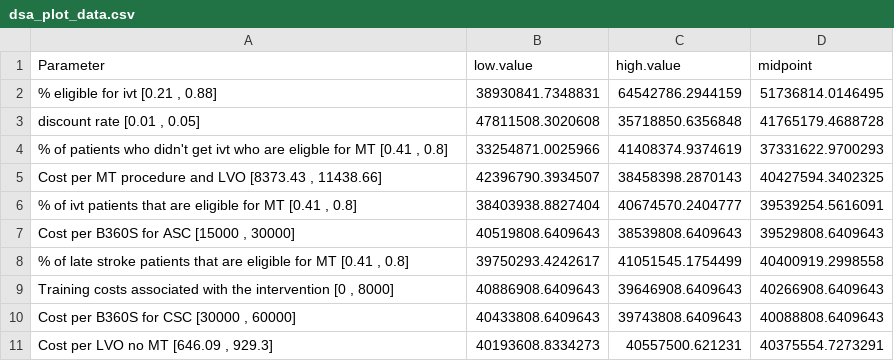
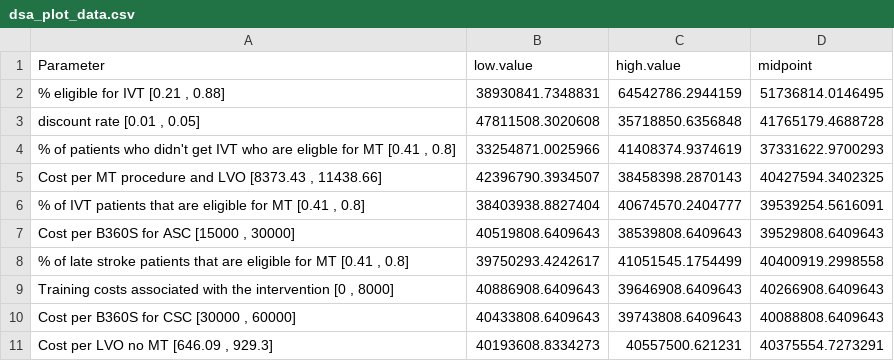
Before and after one commit to OIpharmapartners/Brainomix_360_Stroke_CEA, a CSV file: outputs/dsa_plot_data.csv, drawn as a sheet.

```diff
--- a/outputs/dsa_plot_data.csv
+++ b/outputs/dsa_plot_data.csv
@@ -1,7 +1,7 @@
 "Parameter","low.value","high.value","midpoint"
-"% eligible for ivt [0.21 , 0.88]",38930841.7348831,64542786.2944159,51736814.0146495
+"% eligible for IVT [0.21 , 0.88]",38930841.7348831,64542786.2944159,51736814.0146495
 "discount rate  [0.01 , 0.05]",47811508.3020608,35718850.6356848,41765179.4688728
-"% of patients who didn't get ivt who are eligble for MT [0.41 , 0.8]",33254871.0025966,41408374.9374619,37331622.9700293
+"% of patients who didn't get IVT who are eligble for MT [0.41 , 0.8]",33254871.0025966,41408374.9374619,37331622.9700293
 "Cost per MT procedure and LVO [8373.43 , 11438.66]",42396790.3934507,38458398.2870143,40427594.3402325
-"% of ivt patients that are eligible for MT [0.41 , 0.8]",38403938.8827404,40674570.2404777,39539254.5616091
+"% of IVT patients that are eligible for MT [0.41 , 0.8]",38403938.8827404,40674570.2404777,39539254.5616091
 "Cost per B360S for ASC [15000 , 30000]",40519808.6409643,38539808.6409643,39529808.6409643
```
Also changed, not shown: 3 other files.
